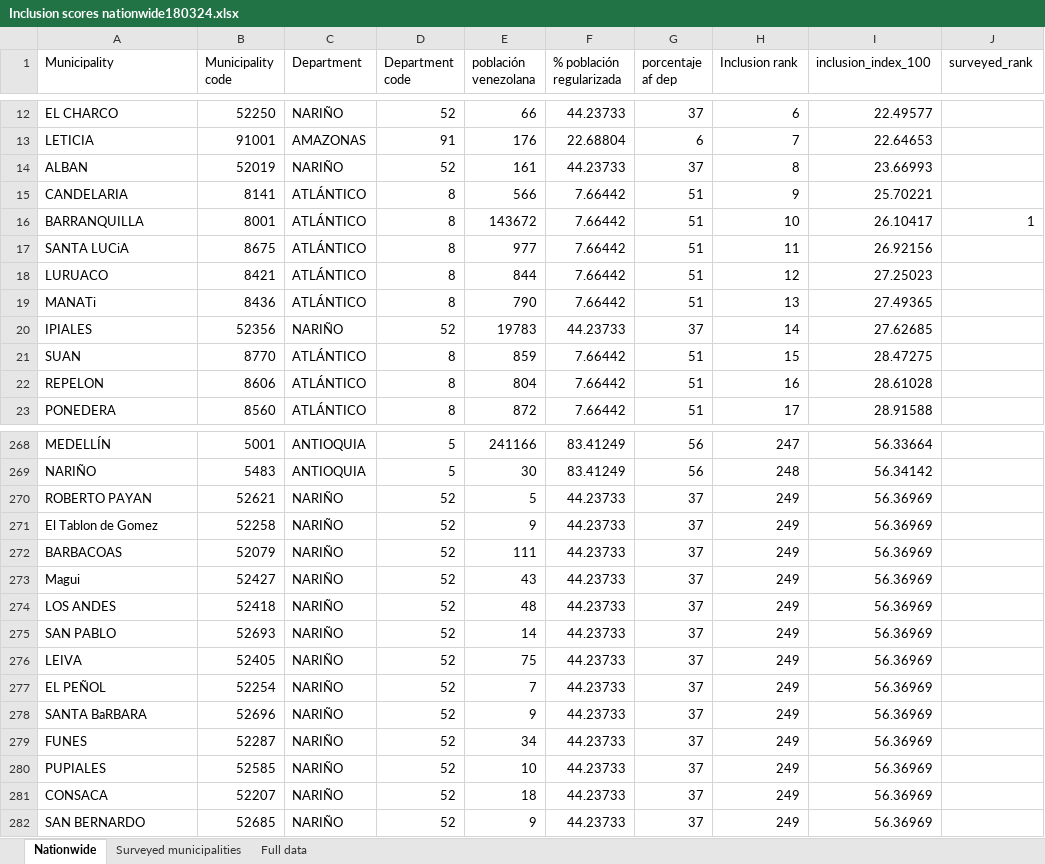
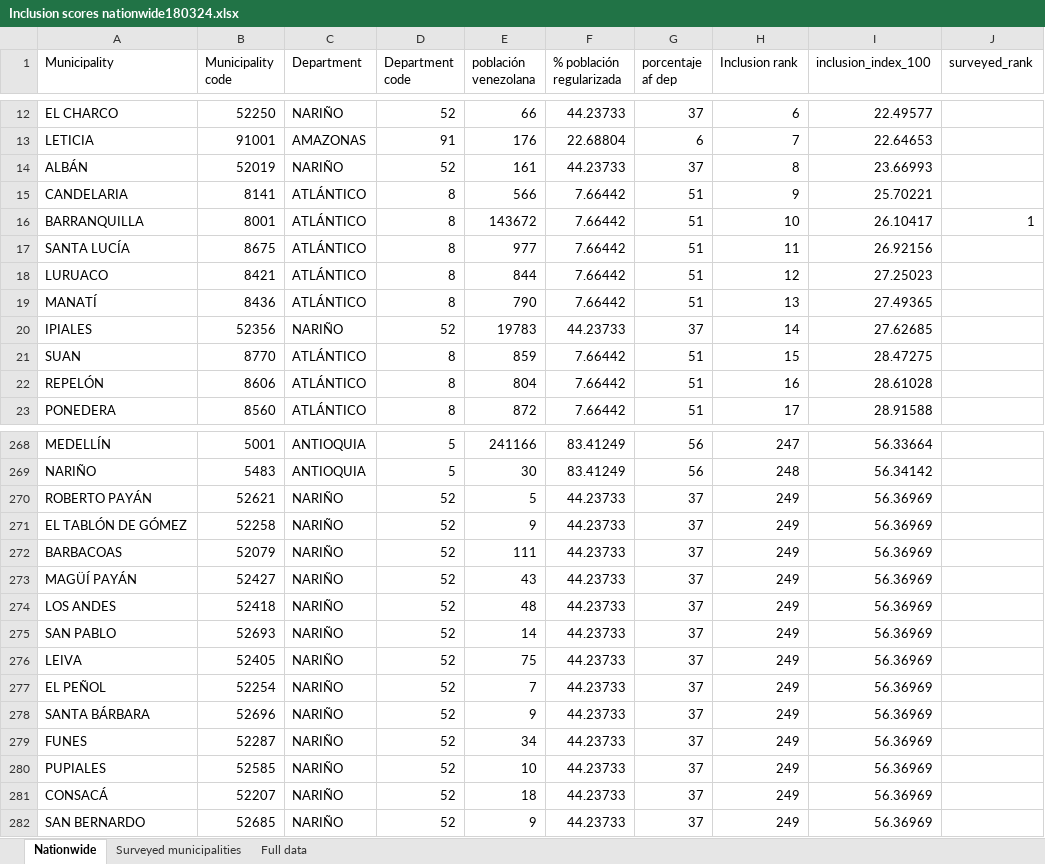
Before and after one commit to enflujo/imagina-inclusion-migrantes, an Excel workbook: aplicaciones/procesador/datos/Inclusion scores nationwide180324.xlsx, sheet Nationwide, drawn as a sheet; only a part is shown, gaps mark what is left out; values as stored, in another font and other column widths than the file's, no borders; the diff covers the shown part only; the diff names each change by its address in the sheet, - before the commit and + after, or states it on an @@ line.

```diff
--- a/aplicaciones/procesador/datos/Inclusion scores nationwide180324.xlsx (sheet Nationwide)
+++ b/aplicaciones/procesador/datos/Inclusion scores nationwide180324.xlsx (sheet Nationwide)
-A14 (Municipality): ALBAN
+A14 (Municipality): ALBÁN
-A17 (Municipality): SANTA LUCiA
+A17 (Municipality): SANTA LUCÍA
-A19 (Municipality): MANATi
+A19 (Municipality): MANATÍ
-A22 (Municipality): REPELON
+A22 (Municipality): REPELÓN
-A270 (Municipality): ROBERTO PAYAN
+A270 (Municipality): ROBERTO PAYÁN
-A271 (Municipality): El Tablon de Gomez
+A271 (Municipality): EL TABLÓN DE GÓMEZ
-A273 (Municipality): Magui
+A273 (Municipality): MAGÜÍ PAYÁN
-A278 (Municipality): SANTA BaRBARA
+A278 (Municipality): SANTA BÁRBARA
-A281 (Municipality): CONSACA
+A281 (Municipality): CONSACÁ
```
Also changed, not shown: 80 edited cells and cell formats elsewhere in this sheet, aplicaciones/procesador/datos/municipios_colombia.xlsx, 5 other files.
